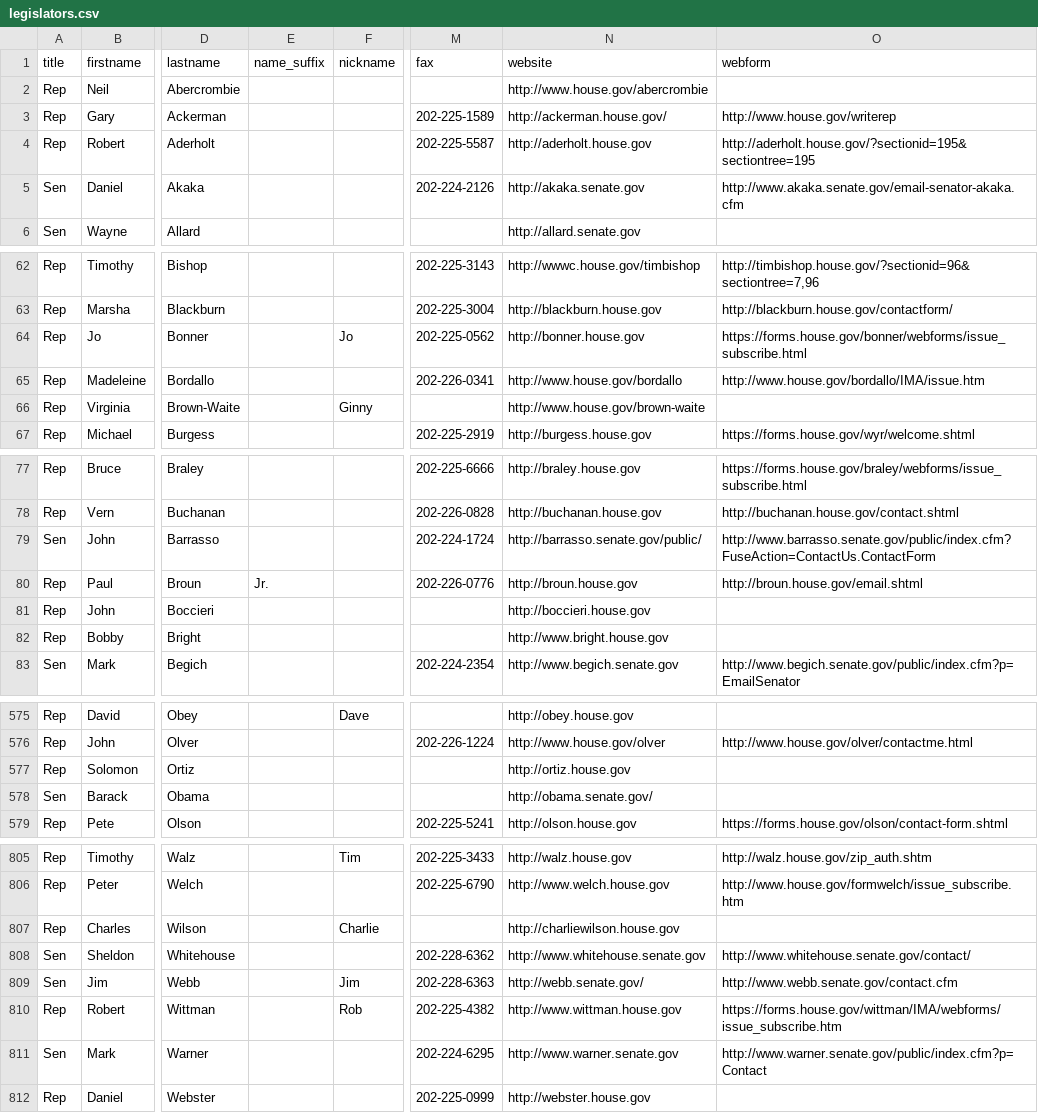
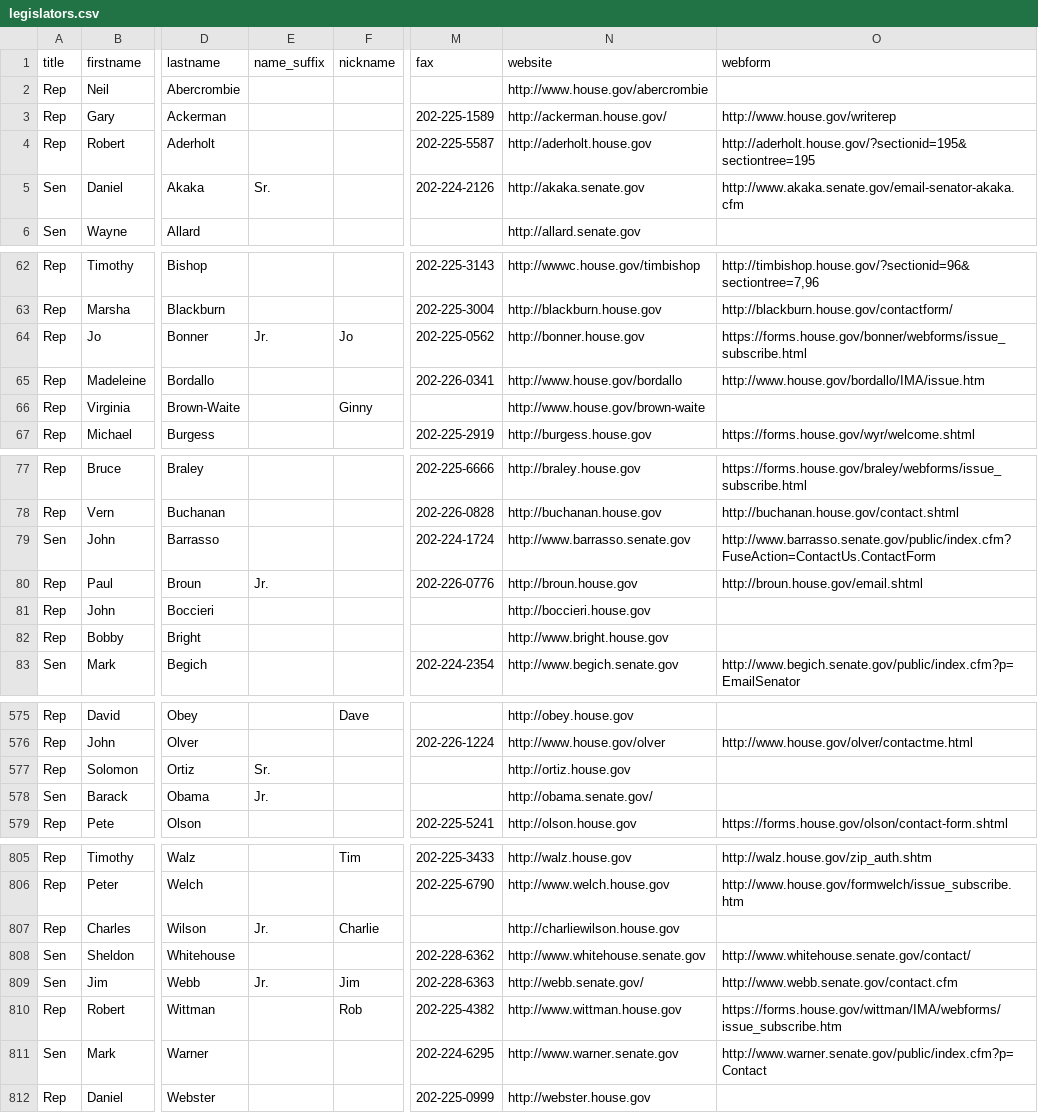
Before and after one commit to maco/apidata, a CSV file: legislators/legislators.csv, drawn as a sheet; only a part is shown, gaps mark what is left out; the diff covers the shown part only; the diff names each change by its address in the sheet, - before the commit and + after, or states it on an @@ line.

Commit message:
Updated some websites, name suffixes, and a twitter account

```diff
--- a/legislators/legislators.csv
+++ b/legislators/legislators.csv
-E5 (name_suffix): (empty)
+E5 (name_suffix): Sr.
-E64 (name_suffix): (empty)
+E64 (name_suffix): Jr.
-N79 (website): http://barrasso.senate.gov/public/
+N79 (website): http://www.barrasso.senate.gov
-E577 (name_suffix): (empty)
+E577 (name_suffix): Sr.
-E578 (name_suffix): (empty)
+E578 (name_suffix): Jr.
-E807 (name_suffix): (empty)
+E807 (name_suffix): Jr.
-E809 (name_suffix): (empty)
+E809 (name_suffix): Jr.
```
Also changed, not shown: 30 edited cells elsewhere in this file.
